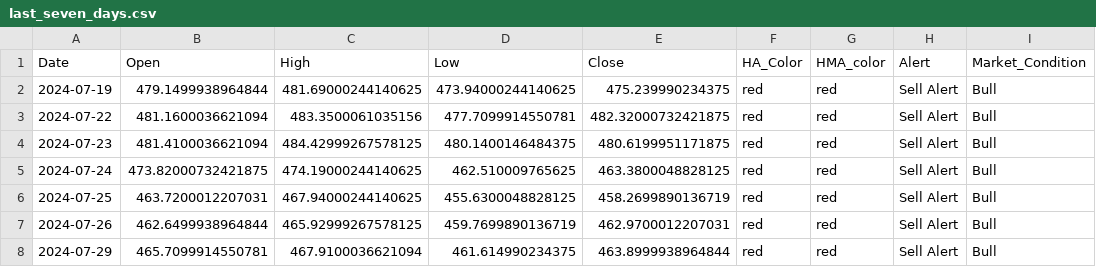
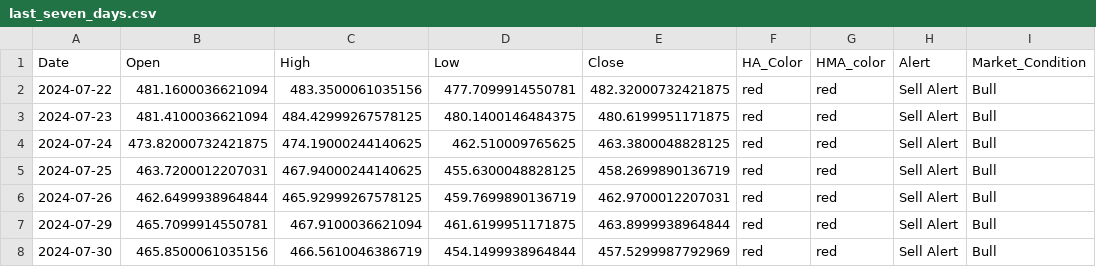
Before and after one commit to rbnyng/trend_alert_HA, a CSV file: last_seven_days.csv, drawn as a sheet.

```diff
--- a/last_seven_days.csv
+++ b/last_seven_days.csv
@@ -1,3 +1,2 @@
 Date,Open,High,Low,Close,HA_Color,HMA_color,Alert,Market_Condition
-2024-07-19,479.1499938964844,481.69000244140625,473.94000244140625,475.239990234375,red,red,Sell Alert,Bull
 2024-07-22,481.1600036621094,483.3500061035156,477.7099914550781,482.32000732421875,red,red,Sell Alert,Bull
@@ -7,2 +6,3 @@ Date,Open,High,Low,Close,HA_Color,HMA_color,Alert,Market_Condition
 2024-07-26,462.6499938964844,465.92999267578125,459.7699890136719,462.9700012207031,red,red,Sell Alert,Bull
-2024-07-29,465.7099914550781,467.9100036621094,461.614990234375,463.8999938964844,red,red,Sell Alert,Bull
+2024-07-29,465.7099914550781,467.9100036621094,461.6199951171875,463.8999938964844,red,red,Sell Alert,Bull
+2024-07-30,465.8500061035156,466.5610046386719,454.1499938964844,457.5299987792969,red,red,Sell Alert,Bull
```
